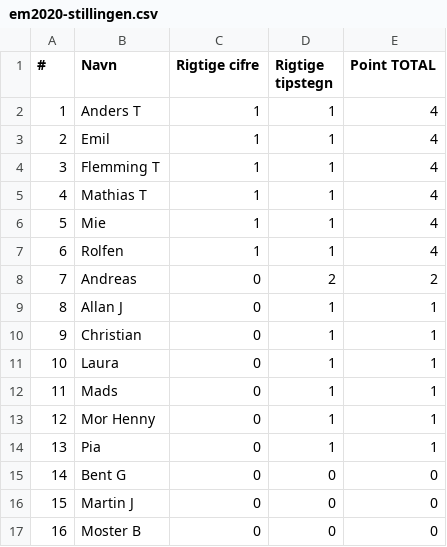
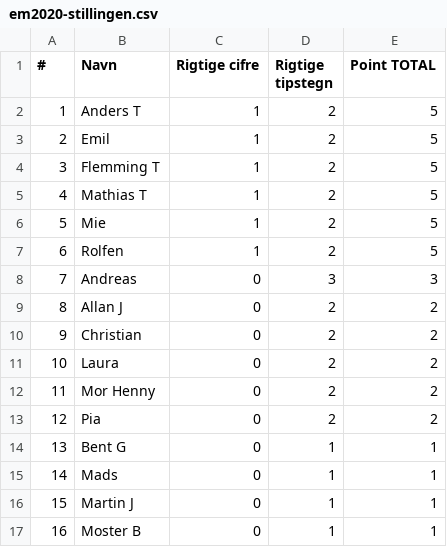
Before and after one commit to hrmohr/groupstage, a CSV file: docs/resources/em2020/em2020-stillingen.csv, drawn as a sheet.

```diff
--- a/docs/resources/em2020/em2020-stillingen.csv
+++ b/docs/resources/em2020/em2020-stillingen.csv
@@ -1,17 +1,17 @@
 "#","Navn","Rigtige cifre","Rigtige tipstegn","Point TOTAL"
-1,"Anders T",1,1,4
-2,"Emil",1,1,4
-3,"Flemming T",1,1,4
-4,"Mathias T",1,1,4
-5,"Mie",1,1,4
-6,"Rolfen",1,1,4
-7,"Andreas",0,2,2
-8,"Allan J",0,1,1
-9,"Christian",0,1,1
-10,"Laura",0,1,1
-11,"Mads",0,1,1
-12,"Mor Henny",0,1,1
-13,"Pia",0,1,1
-14,"Bent G",0,0,0
-15,"Martin J",0,0,0
-16,"Moster B",0,0,0
+1,"Anders T",1,2,5
+2,"Emil",1,2,5
+3,"Flemming T",1,2,5
+4,"Mathias T",1,2,5
+5,"Mie",1,2,5
+6,"Rolfen",1,2,5
+7,"Andreas",0,3,3
+8,"Allan J",0,2,2
+9,"Christian",0,2,2
+10,"Laura",0,2,2
+11,"Mor Henny",0,2,2
+12,"Pia",0,2,2
+13,"Bent G",0,1,1
+14,"Mads",0,1,1
+15,"Martin J",0,1,1
+16,"Moster B",0,1,1
```
Also changed, not shown: 2 other files.
